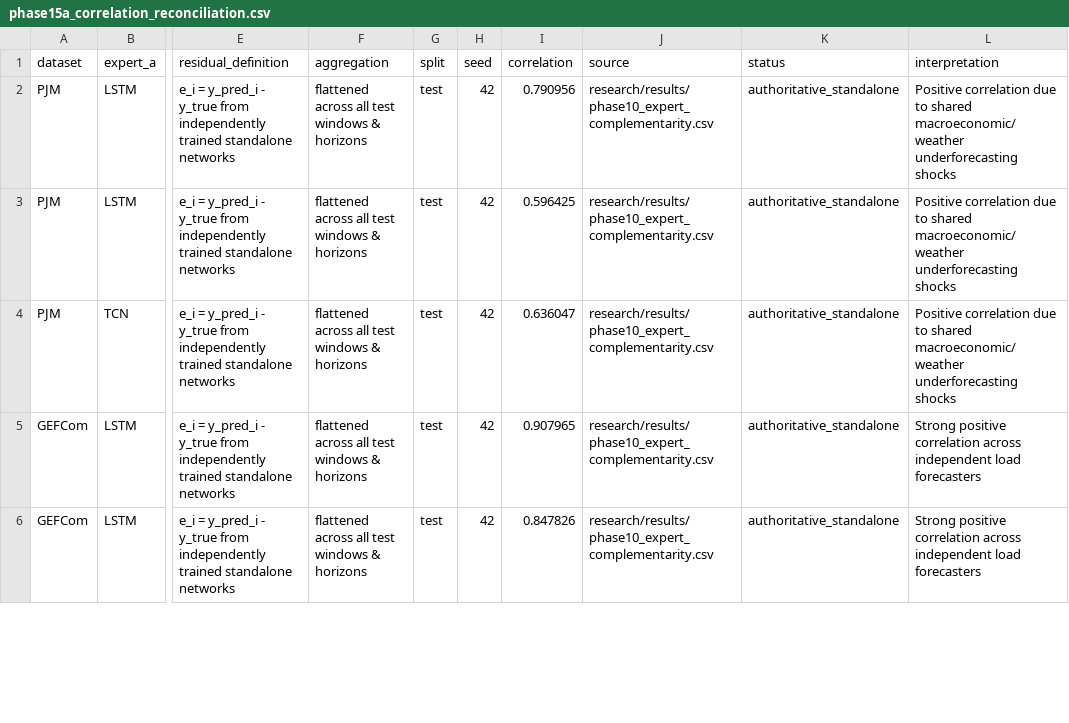
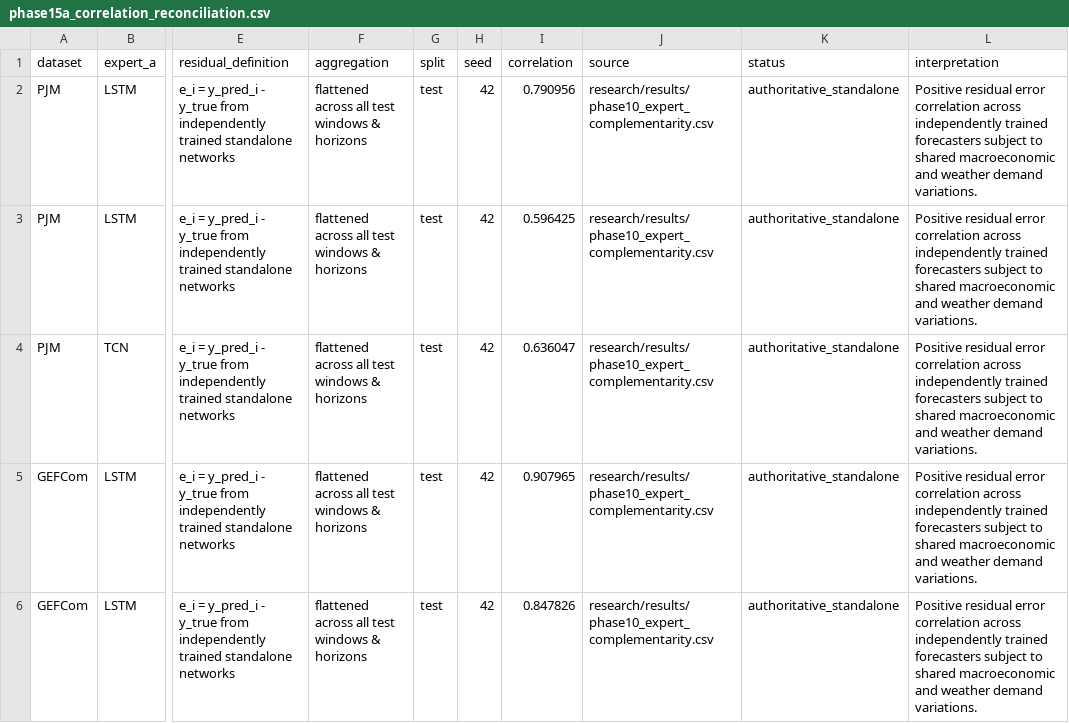
Before and after one commit to vinay-0208/CAEGNET, a CSV file: research/analysis/phase15a_correlation_reconciliation.csv, drawn as a sheet; only a part is shown, gaps mark what is left out; the diff covers the shown part only; the diff names each change by its address in the sheet, - before the commit and + after, or states it on an @@ line.

```diff
--- a/research/analysis/phase15a_correlation_reconciliation.csv
+++ b/research/analysis/phase15a_correlation_reconciliation.csv
-L2:L4 (interpretation): Positive correlation due to shared macroeconomic/weather underforecasting shocks
+L2:L4 (interpretation): Positive residual error correlation across independently trained forecasters subject to shared macroeconomic and weather demand variations.
-L5:L6 (interpretation): Strong positive correlation across independent load forecasters
+L5:L6 (interpretation): Positive residual error correlation across independently trained forecasters subject to shared macroeconomic and weather demand variations.
```
Also changed, not shown: 13 edited cells elsewhere in this file, research/analysis/phase15a_routing_regret_corrected.csv, 5 other files.
